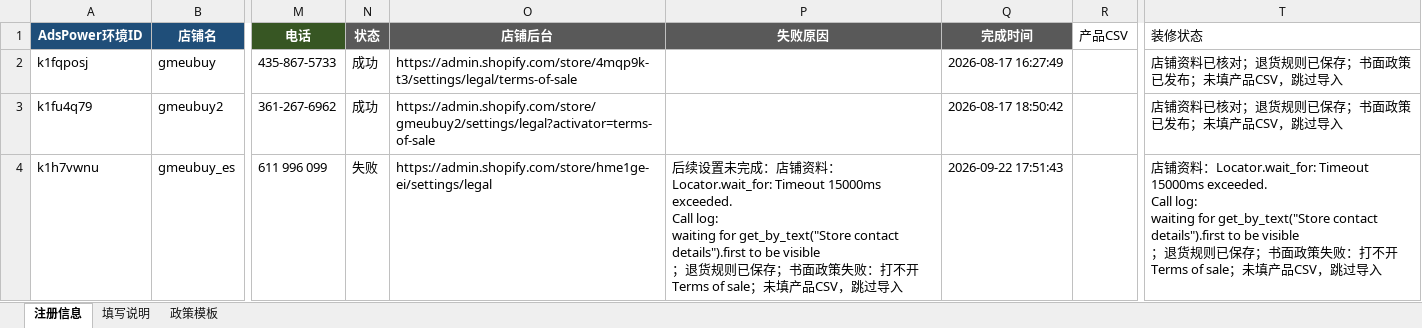
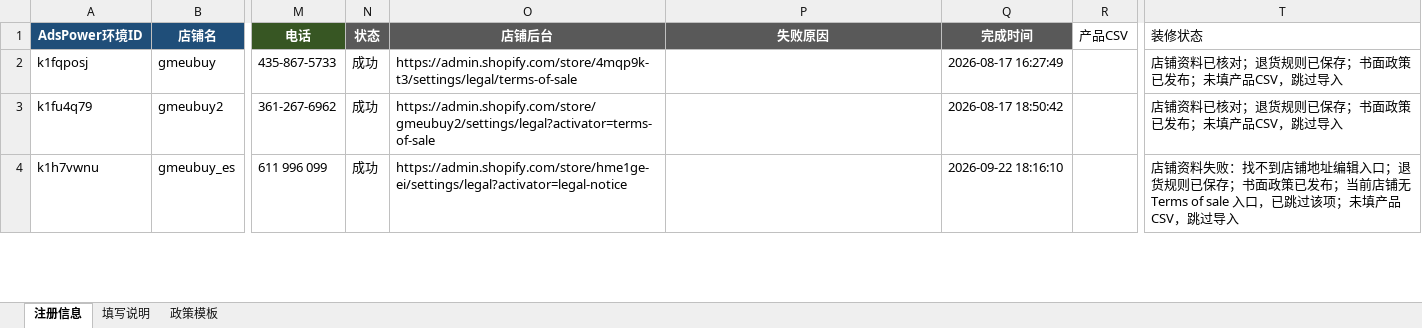
Before and after one commit to copyFish18650/Shopify_re, an Excel workbook: stores.xlsx, sheet 注册信息, drawn as a sheet; only a part is shown, gaps mark what is left out; values as stored, in another font and other column widths than the file's, no borders; ↵ is a line break in a cell; the diff covers the shown part only; the diff names each change by its address in the sheet, - before the commit and + after, or states it on an @@ line.

Commit message:
feat:shopify注册

```diff
--- a/stores.xlsx (sheet 注册信息)
+++ b/stores.xlsx (sheet 注册信息)
-N4 (状态): 失败
+N4 (状态): 成功
-O4 (店铺后台): https://admin.shopify.com/store/hme1ge-ei/settings/legal
+O4 (店铺后台): https://admin.shopify.com/store/hme1ge-ei/settings/legal?activator=legal-notice
-P4 (失败原因): 后续设置未完成：店铺资料：Locator.wait_for: Timeout 15000ms exceeded. ↵ Call log: ↵ waiting for get_by_text("Store contact details").first to be visible ↵ ；退货规则已保存；书面政策失败：打不开 Terms of sale；未填产品CSV，跳过导入
+P4 (失败原因): (empty)
-Q4 (完成时间): 2026-09-22 17:51:43
+Q4 (完成时间): 2026-09-22 18:16:10
-T4 (装修状态): …资料：Locator.wait_for: Timeout 15000ms exceeded. ↵ Call log: ↵ waiting for get_by_text("Store contact details").first to be visible ↵ ；退货规则已保存；书面政策失败：打不开 Terms of sale；未…
+T4 (装修状态): …资料失败：找不到店铺地址编辑入口；退货规则已保存；书面政策已发布；当前店铺无 Terms of sale 入口，已跳过该项；未…
```
Also changed, not shown: 1 added row elsewhere in this sheet, 29 other files.
